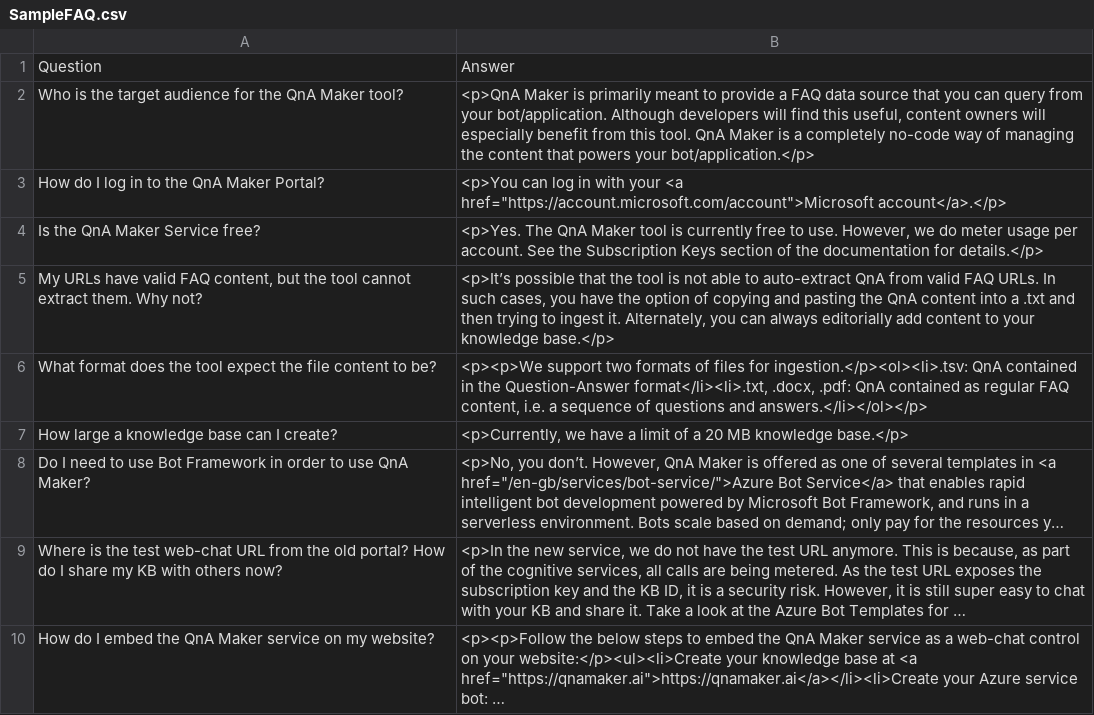
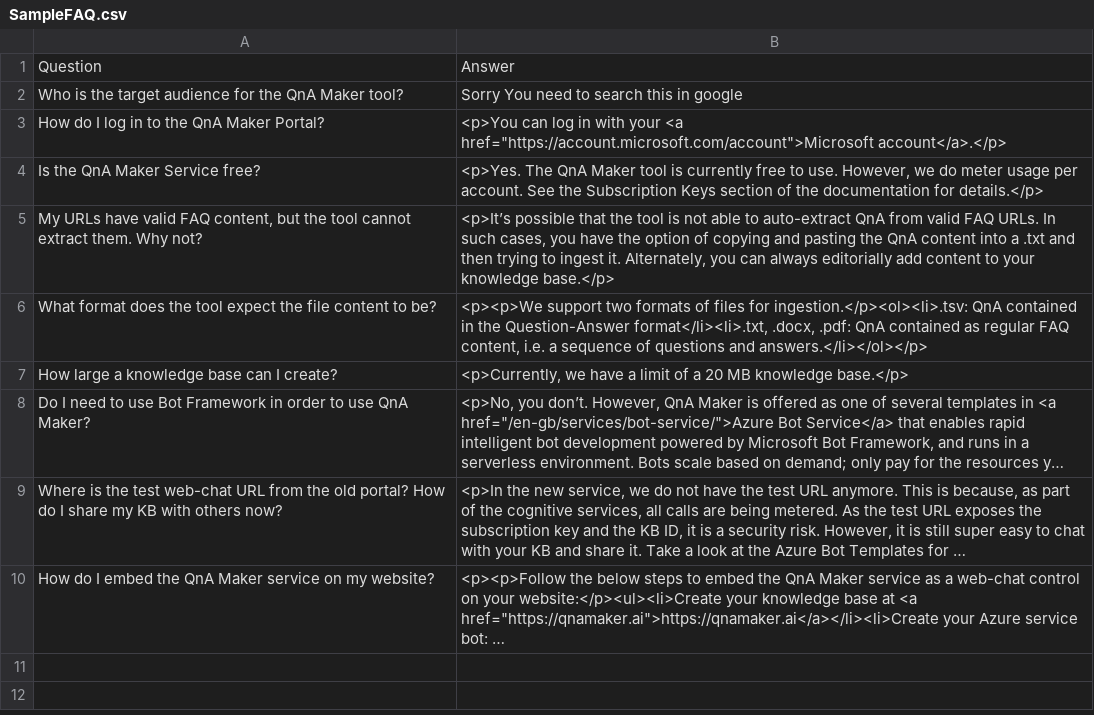
Before and after one commit to navi-98/testig, a CSV file: SampleFAQ.csv, drawn as a sheet; long unchanged cells end in ….

Commit message:
Update SampleFAQ.csv

```diff
--- a/SampleFAQ.csv
+++ b/SampleFAQ.csv
@@ -1,3 +1,3 @@
 Question,Answer
-Who is the target audience for the QnA Maker tool?,"<p>QnA Maker is primarily meant to provide a FAQ data source that you can query from your bot/application. Although developers will find this useful, content owners will especially benefit from this tool. QnA Maker is a completely no-code way of managing the content that powers your bot/application.</p>"
+Who is the target audience for the QnA Maker tool?,"Sorry You need to search this in google"
 How do I log in to the QnA Maker Portal?,"<p>You can log in with your <a href=""https://account.microsoft.com/account"">Microsoft account</a>.</p>"
```
